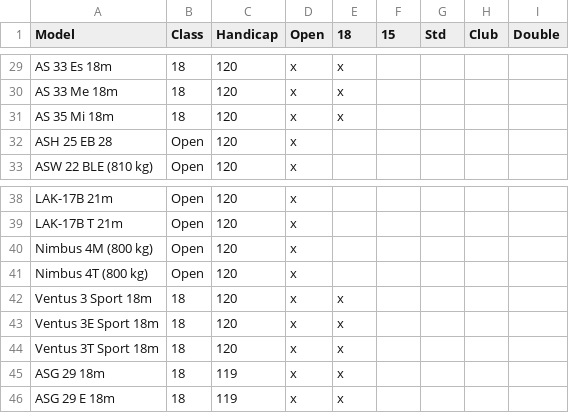
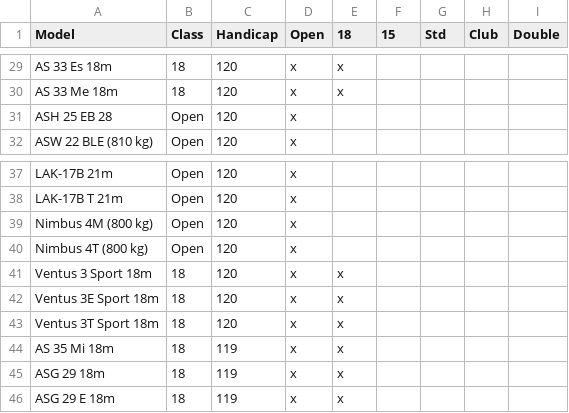
Before and after one commit to Turbo87/daec-handicap-lists, a CSV file: competition.csv, drawn as a sheet; only a part is shown, gaps mark what is left out; removed rows and columns are numbered as before the commit, all else as after; the diff names each change by its address in the sheet, - before the commit and + after, or states it on an @@ line.

Commit message:
competition: Adjust "AS 35 Mi 18m" handicap

```diff
--- a/competition.csv
+++ b/competition.csv
-row 31: AS 35 Mi 18m | 18 | 120 | x | x
+row 44: AS 35 Mi 18m | 18 | 119 | x | x
```
Also changed, not shown: 1 other file.
